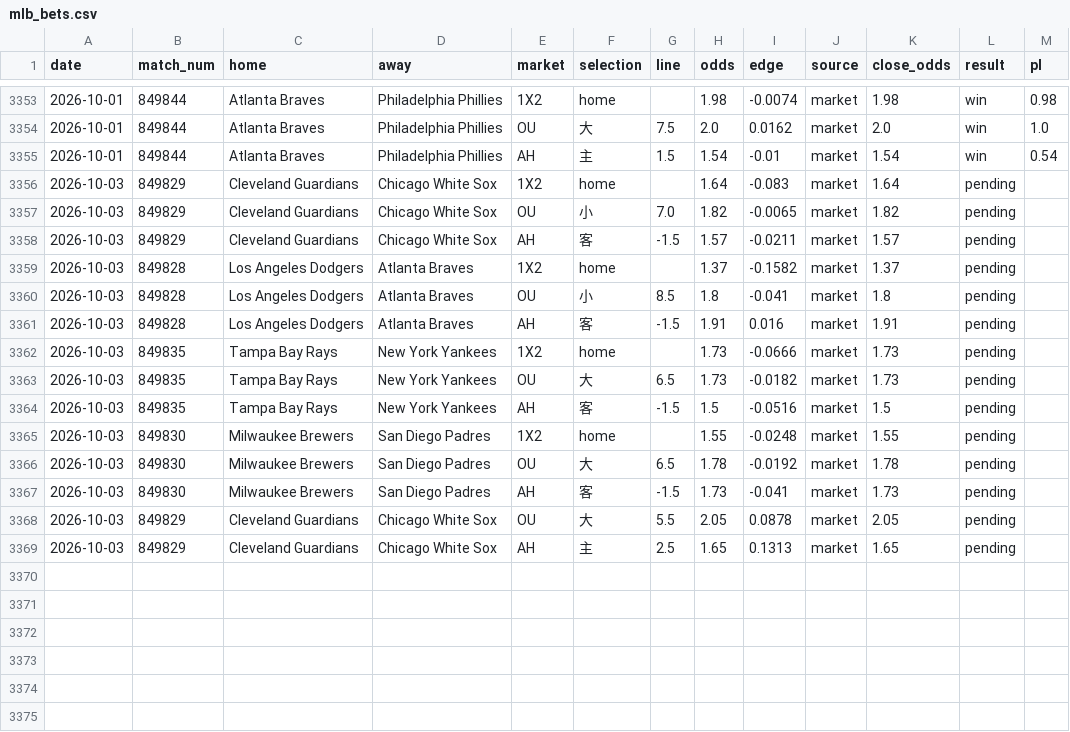
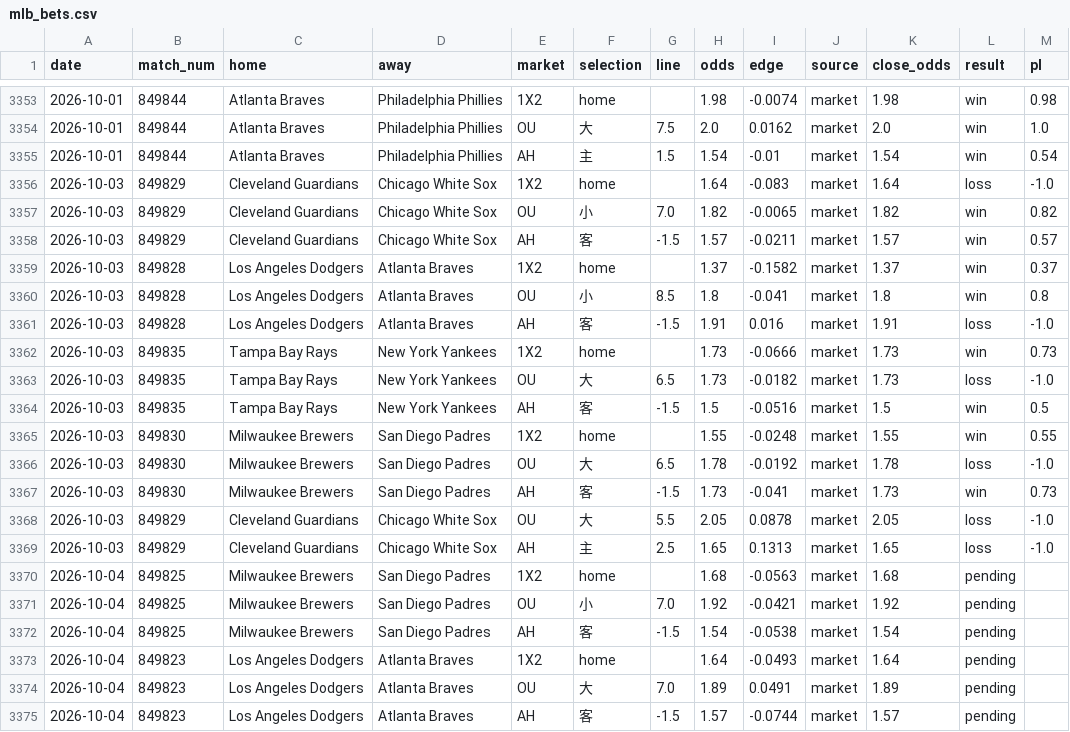
Before and after one commit to c49037027-svg/football, a CSV file: data/mlb_bets.csv, drawn as a sheet; only a part is shown, gaps mark what is left out.

```diff
--- a/data/mlb_bets.csv
+++ b/data/mlb_bets.csv
@@ -3355,15 +3355,21 @@ date,match_num,home,away,market,selection,line,odds,edge,source,close_odds,resul
 2026-10-01,849844,Atlanta Braves,Philadelphia Phillies,AH,主,1.5,1.54,-0.01,market,1.54,win,0.54
-2026-10-03,849829,Cleveland Guardians,Chicago White Sox,1X2,home,,1.64,-0.083,market,1.64,pending,
-2026-10-03,849829,Cleveland Guardians,Chicago White Sox,OU,小,7.0,1.82,-0.0065,market,1.82,pending,
-2026-10-03,849829,Cleveland Guardians,Chicago White Sox,AH,客,-1.5,1.57,-0.0211,market,1.57,pending,
-2026-10-03,849828,Los Angeles Dodgers,Atlanta Braves,1X2,home,,1.37,-0.1582,market,1.37,pending,
-2026-10-03,849828,Los Angeles Dodgers,Atlanta Braves,OU,小,8.5,1.8,-0.041,market,1.8,pending,
-2026-10-03,849828,Los Angeles Dodgers,Atlanta Braves,AH,客,-1.5,1.91,0.016,market,1.91,pending,
-2026-10-03,849835,Tampa Bay Rays,New York Yankees,1X2,home,,1.73,-0.0666,market,1.73,pending,
-2026-10-03,849835,Tampa Bay Rays,New York Yankees,OU,大,6.5,1.73,-0.0182,market,1.73,pending,
-2026-10-03,849835,Tampa Bay Rays,New York Yankees,AH,客,-1.5,1.5,-0.0516,market,1.5,pending,
-2026-10-03,849830,Milwaukee Brewers,San Diego Padres,1X2,home,,1.55,-0.0248,market,1.55,pending,
-2026-10-03,849830,Milwaukee Brewers,San Diego Padres,OU,大,6.5,1.78,-0.0192,market,1.78,pending,
-2026-10-03,849830,Milwaukee Brewers,San Diego Padres,AH,客,-1.5,1.73,-0.041,market,1.73,pending,
-2026-10-03,849829,Cleveland Guardians,Chicago White Sox,OU,大,5.5,2.05,0.0878,market,2.05,pending,
-2026-10-03,849829,Cleveland Guardians,Chicago White Sox,AH,主,2.5,1.65,0.1313,market,1.65,pending,
+2026-10-03,849829,Cleveland Guardians,Chicago White Sox,1X2,home,,1.64,-0.083,market,1.64,loss,-1.0
+2026-10-03,849829,Cleveland Guardians,Chicago White Sox,OU,小,7.0,1.82,-0.0065,market,1.82,win,0.82
+2026-10-03,849829,Cleveland Guardians,Chicago White Sox,AH,客,-1.5,1.57,-0.0211,market,1.57,win,0.57
+2026-10-03,849828,Los Angeles Dodgers,Atlanta Braves,1X2,home,,1.37,-0.1582,market,1.37,win,0.37
+2026-10-03,849828,Los Angeles Dodgers,Atlanta Braves,OU,小,8.5,1.8,-0.041,market,1.8,win,0.8
+2026-10-03,849828,Los Angeles Dodgers,Atlanta Braves,AH,客,-1.5,1.91,0.016,market,1.91,loss,-1.0
+2026-10-03,849835,Tampa Bay Rays,New York Yankees,1X2,home,,1.73,-0.0666,market,1.73,win,0.73
+2026-10-03,849835,Tampa Bay Rays,New York Yankees,OU,大,6.5,1.73,-0.0182,market,1.73,loss,-1.0
+2026-10-03,849835,Tampa Bay Rays,New York Yankees,AH,客,-1.5,1.5,-0.0516,market,1.5,win,0.5
+2026-10-03,849830,Milwaukee Brewers,San Diego Padres,1X2,home,,1.55,-0.0248,market,1.55,win,0.55
+2026-10-03,849830,Milwaukee Brewers,San Diego Padres,OU,大,6.5,1.78,-0.0192,market,1.78,loss,-1.0
+2026-10-03,849830,Milwaukee Brewers,San Diego Padres,AH,客,-1.5,1.73,-0.041,market,1.73,win,0.73
+2026-10-03,849829,Cleveland Guardians,Chicago White Sox,OU,大,5.5,2.05,0.0878,market,2.05,loss,-1.0
+2026-10-03,849829,Cleveland Guardians,Chicago White Sox,AH,主,2.5,1.65,0.1313,market,1.65,loss,-1.0
+2026-10-04,849825,Milwaukee Brewers,San Diego Padres,1X2,home,,1.68,-0.0563,market,1.68,pending,
+2026-10-04,849825,Milwaukee Brewers,San Diego Padres,OU,小,7.0,1.92,-0.0421,market,1.92,pending,
+2026-10-04,849825,Milwaukee Brewers,San Diego Padres,AH,客,-1.5,1.54,-0.0538,market,1.54,pending,
+2026-10-04,849823,Los Angeles Dodgers,Atlanta Braves,1X2,home,,1.64,-0.0493,market,1.64,pending,
+2026-10-04,849823,Los Angeles Dodgers,Atlanta Braves,OU,大,7.0,1.89,0.0491,market,1.89,pending,
+2026-10-04,849823,Los Angeles Dodgers,Atlanta Braves,AH,客,-1.5,1.57,-0.0744,market,1.57,pending,
```
Also changed, not shown: data/mlb.csv, data/mlb_model_bets.csv, 2 other files.
